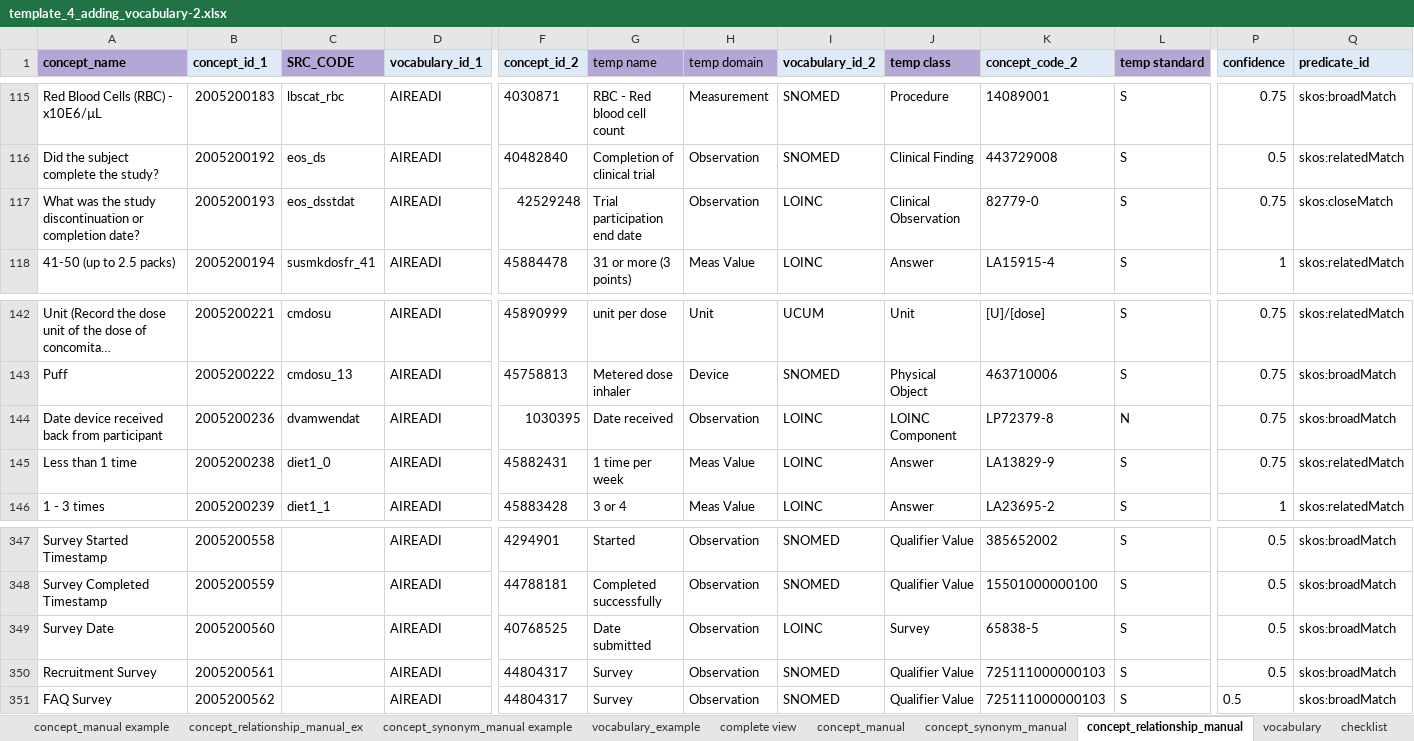
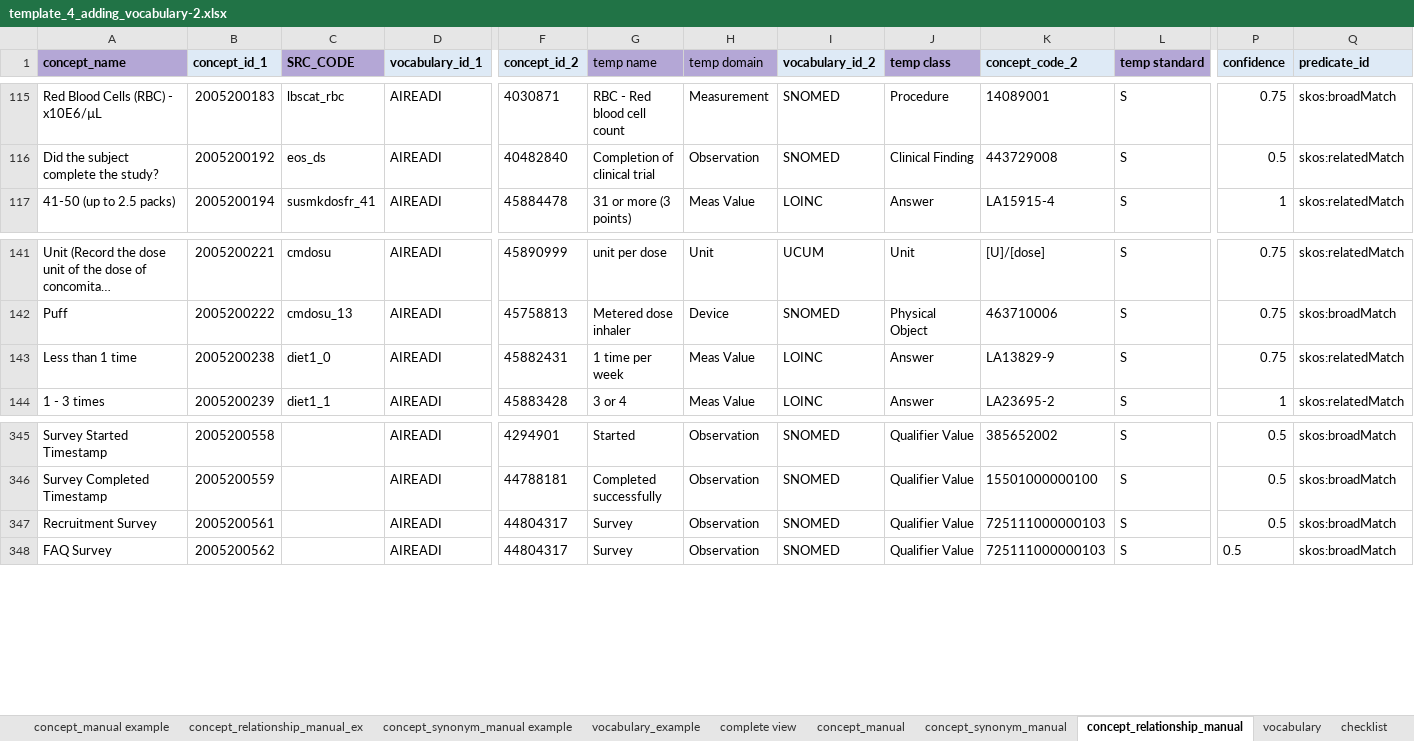
Before and after one commit to AI-READI/DataElementMaps, an Excel workbook: AIREADi_OMOP_Vocabulary_Request/template_4_adding_vocabulary-2.xlsx, sheet concept_relationship_manual, drawn as a sheet; only a part is shown, gaps mark what is left out; long unchanged cells end in …; values as stored, in another font and other column widths than the file's, no borders; charts and pictures and conditional formats not drawn; rows hold the shown columns only; the diff names each change by its address in the sheet, - before the commit and + after, or states it on an @@ line.

Commit message:
Removed unused concepts

```diff
--- a/AIREADi_OMOP_Vocabulary_Request/template_4_adding_vocabulary-2.xlsx (sheet concept_relationship_manual)
+++ b/AIREADi_OMOP_Vocabulary_Request/template_4_adding_vocabulary-2.xlsx (sheet concept_relationship_manual)
-row 117: What was the study discontinuation or completion date? | 2005200193 | eos_dsstdat | AIREADI | 42529248 | Trial participation end date | Observation | LOINC | Clinical Observation | 82779-0 | S | 0.75 | skos:closeMatch
-row 144: Date device received back from participant | 2005200236 | dvamwendat | AIREADI | 1030395 | Date received | Observation | LOINC | LOINC Component | LP72379-8 | N | 0.75 | skos:broadMatch
-row 349: Survey Date | 2005200560 |  | AIREADI | 40768525 | Date submitted | Observation | LOINC | Survey | 65838-5 | S | 0.5 | skos:broadMatch
```
Also changed, not shown: sheet concept_manual, sheet instructions, 2 other files.
